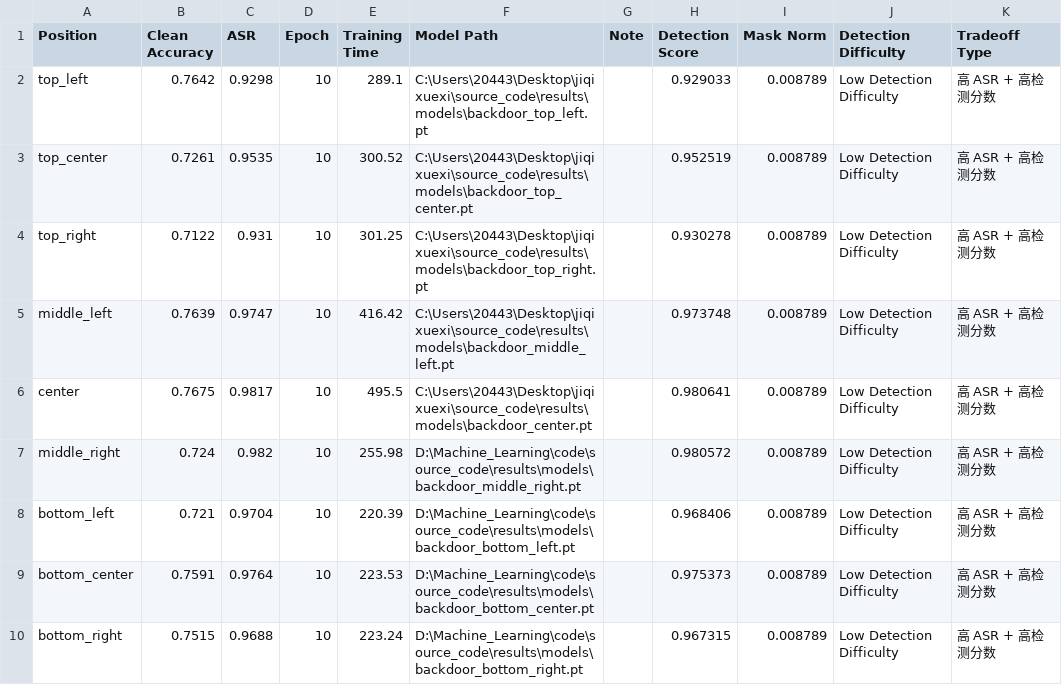
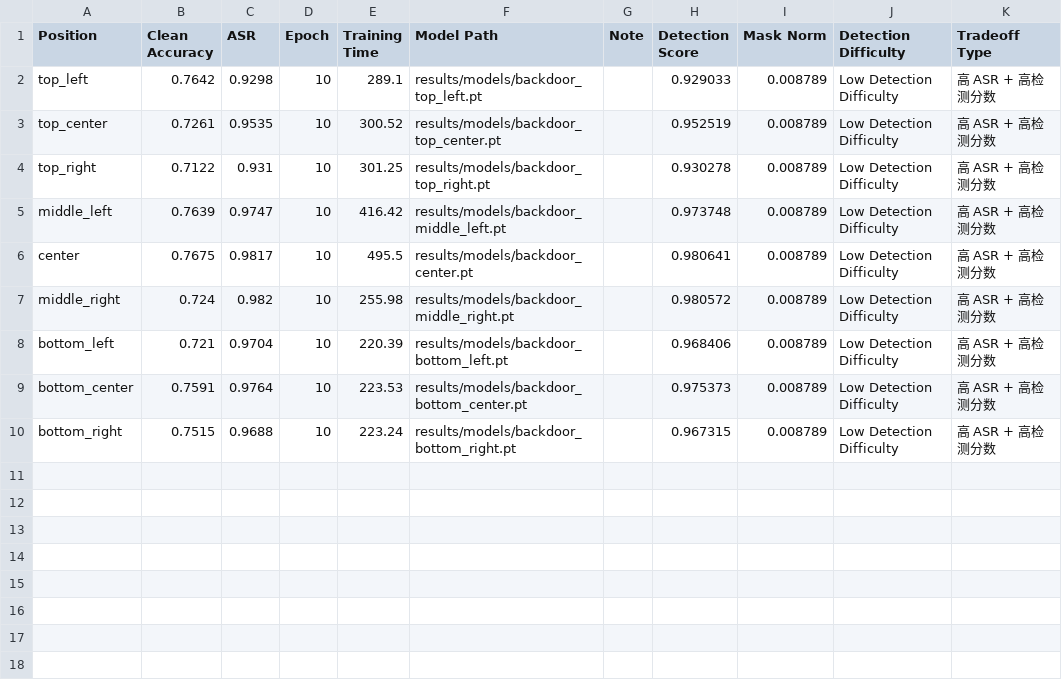
Before and after one commit to zhouwei20030121-no1/Machine-Learning, a CSV file: member_outputs/tianyujiao/csv/final_results.csv, drawn as a sheet.

```diff
--- a/member_outputs/tianyujiao/csv/final_results.csv
+++ b/member_outputs/tianyujiao/csv/final_results.csv
@@ -1,10 +1,10 @@
 Position,Clean Accuracy,ASR,Epoch,Training Time,Model Path,Note,Detection Score,Mask Norm,Detection Difficulty,Tradeoff Type
-top_left,0.7642,0.9298,10,289.1,C:\Users\20443\Desktop\jiqixuexi\source_code\results\models\backdoor_top_left.pt,,0.929033,0.008789,Low Detection Difficulty,高 ASR + 高检测分数
-top_center,0.7261,0.9535,10,300.52,C:\Users\20443\Desktop\jiqixuexi\source_code\results\models\backdoor_top_center.pt,,0.952519,0.008789,Low Detection Difficulty,高 ASR + 高检测分数
-top_right,0.7122,0.931,10,301.25,C:\Users\20443\Desktop\jiqixuexi\source_code\results\models\backdoor_top_right.pt,,0.930278,0.008789,Low Detection Difficulty,高 ASR + 高检测分数
-middle_left,0.7639,0.9747,10,416.42,C:\Users\20443\Desktop\jiqixuexi\source_code\results\models\backdoor_middle_left.pt,,0.973748,0.008789,Low Detection Difficulty,高 ASR + 高检测分数
-center,0.7675,0.9817,10,495.5,C:\Users\20443\Desktop\jiqixuexi\source_code\results\models\backdoor_center.pt,,0.980641,0.008789,Low Detection Difficulty,高 ASR + 高检测分数
-middle_right,0.724,0.982,10,255.98,D:\Machine_Learning\code\source_code\results\models\backdoor_middle_right.pt,,0.980572,0.008789,Low Detection Difficulty,高 ASR + 高检测分数
-bottom_left,0.721,0.9704,10,220.39,D:\Machine_Learning\code\source_code\results\models\backdoor_bottom_left.pt,,0.968406,0.008789,Low Detection Difficulty,高 ASR + 高检测分数
-bottom_center,0.7591,0.9764,10,223.53,D:\Machine_Learning\code\source_code\results\models\backdoor_bottom_center.pt,,0.975373,0.008789,Low Detection Difficulty,高 ASR + 高检测分数
-bottom_right,0.7515,0.9688,10,223.24,D:\Machine_Learning\code\source_code\results\models\backdoor_bottom_right.pt,,0.967315,0.008789,Low Detection Difficulty,高 ASR + 高检测分数
+top_left,0.7642,0.9298,10,289.1,results/models/backdoor_top_left.pt,,0.929033,0.008789,Low Detection Difficulty,高 ASR + 高检测分数
+top_center,0.7261,0.9535,10,300.52,results/models/backdoor_top_center.pt,,0.952519,0.008789,Low Detection Difficulty,高 ASR + 高检测分数
+top_right,0.7122,0.931,10,301.25,results/models/backdoor_top_right.pt,,0.930278,0.008789,Low Detection Difficulty,高 ASR + 高检测分数
+middle_left,0.7639,0.9747,10,416.42,results/models/backdoor_middle_left.pt,,0.973748,0.008789,Low Detection Difficulty,高 ASR + 高检测分数
+center,0.7675,0.9817,10,495.5,results/models/backdoor_center.pt,,0.980641,0.008789,Low Detection Difficulty,高 ASR + 高检测分数
+middle_right,0.724,0.982,10,255.98,results/models/backdoor_middle_right.pt,,0.980572,0.008789,Low Detection Difficulty,高 ASR + 高检测分数
+bottom_left,0.721,0.9704,10,220.39,results/models/backdoor_bottom_left.pt,,0.968406,0.008789,Low Detection Difficulty,高 ASR + 高检测分数
+bottom_center,0.7591,0.9764,10,223.53,results/models/backdoor_bottom_center.pt,,0.975373,0.008789,Low Detection Difficulty,高 ASR + 高检测分数
+bottom_right,0.7515,0.9688,10,223.24,results/models/backdoor_bottom_right.pt,,0.967315,0.008789,Low Detection Difficulty,高 ASR + 高检测分数
```
Also changed, not shown: member_outputs/lizhuoer/csv/asr_acc_results_part1.csv, member_outputs/tianyujiao/csv/poison_rate_ablation.csv, 7 other files.
